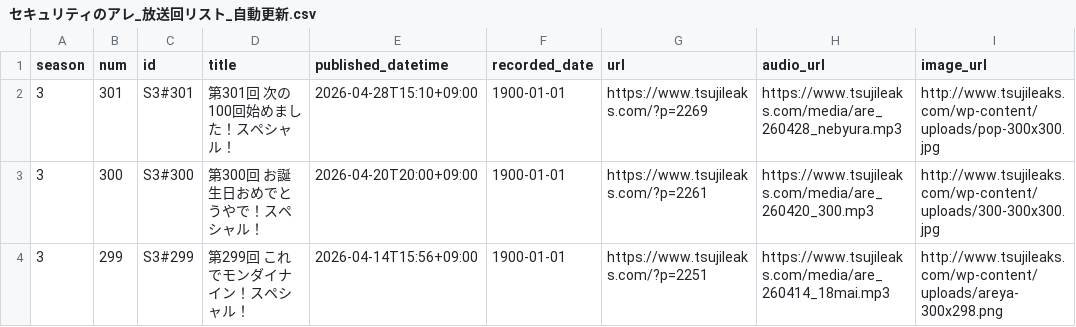
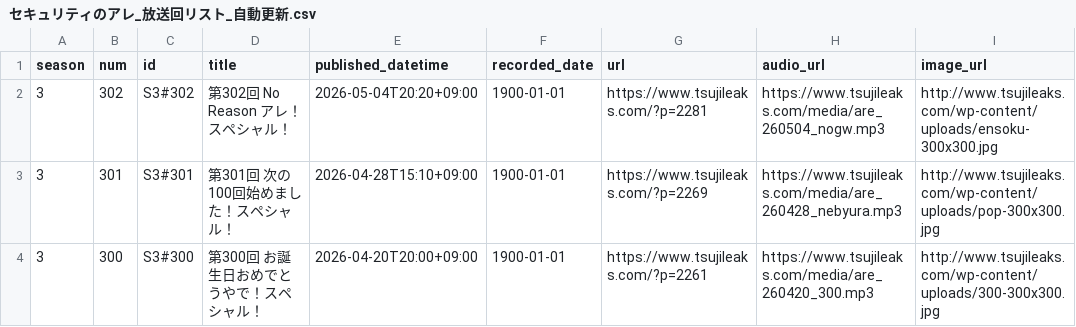
Before and after one commit to BerandaMegane/Security-no-ARE-words, a CSV file: docs/_static/セキュリティのアレ_放送回リスト_自動更新.csv, drawn as a sheet; only a part is shown; the shorter side is filled out with more unchanged rows.

```diff
--- a/docs/_static/セキュリティのアレ_放送回リスト_自動更新.csv
+++ b/docs/_static/セキュリティのアレ_放送回リスト_自動更新.csv
@@ -1,2 +1,3 @@
 season,num,id,title,published_datetime,recorded_date,url,audio_url,image_url
+3,302,S3#302,第302回 No Reason アレ！スペシャル！,2026-05-04T20:20+09:00,1900-01-01,https://www.tsujileaks.com/?p=2281,https://www.tsujileaks.com/media/are_260504_nogw.mp3,http://www.tsujileaks.com/wp-content/uploads/ensoku-300x300.jpg
 3,301,S3#301,第301回 次の100回始めました！スペシャル！,2026-04-28T15:10+09:00,1900-01-01,https://www.tsujileaks.com/?p=2269,https://www.tsujileaks.com/media/are_260428_nebyura.mp3,http://www.tsujileaks.com/wp-content/uploads/pop-300x300.jpg
```
Also changed, not shown: source/_static/セキュリティのアレ_放送回リスト_自動更新.csv, 42 other files.
